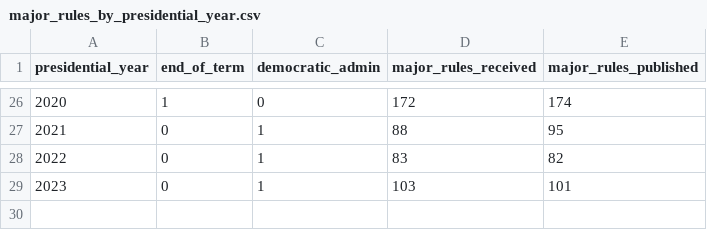
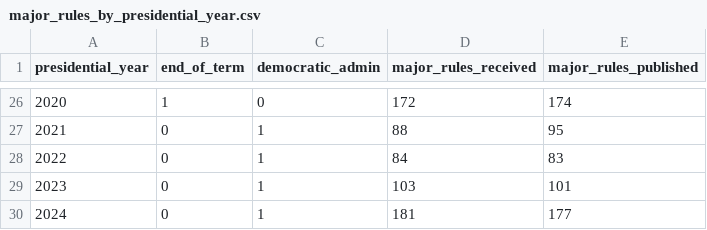
Before and after one commit to regulatorystudies/Reg-Stats, a CSV file: charts/data/major_rules_by_presidential_year.csv, drawn as a sheet; only a part is shown, gaps mark what is left out.

```diff
--- a/charts/data/major_rules_by_presidential_year.csv
+++ b/charts/data/major_rules_by_presidential_year.csv
@@ -27,3 +27,4 @@ presidential_year,end_of_term,democratic_admin,major_rules_received,major_rules_
 2021,0,1,88,95
-2022,0,1,83,82
+2022,0,1,84,83
 2023,0,1,103,101
+2024,0,1,181,177
```
Also changed, not shown: data/major_rules/major_rules_by_month.csv, data/major_rules/major_rules_by_presidential_year.csv, 6 other files.
